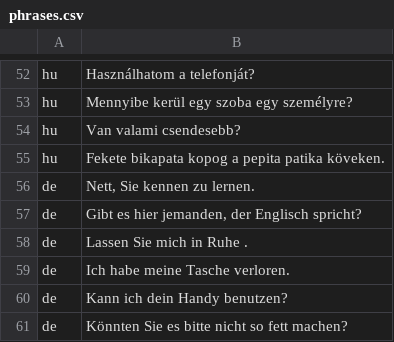
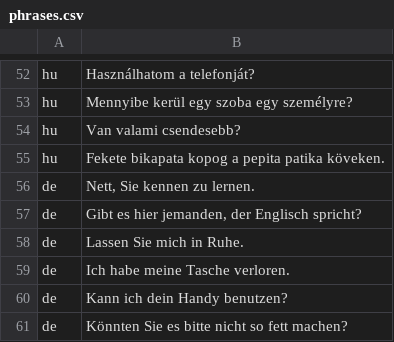
Before and after one commit to lukin0110/babble, a CSV file: android/app/assets/phrases.csv, drawn as a sheet; only a part is shown, gaps mark what is left out.

Commit message:
Add try last phrase by clicking on it + GUI update
The language is now shown under the phrase.

```diff
--- a/android/app/assets/phrases.csv
+++ b/android/app/assets/phrases.csv
@@ -57,3 +57,3 @@ de	Nett, Sie kennen zu lernen.
 de	Gibt es hier jemanden, der Englisch spricht?
-de	Lassen Sie mich in Ruhe .
+de	Lassen Sie mich in Ruhe.
 de	Ich habe meine Tasche verloren.
```
Also changed, not shown: 7 other files.
